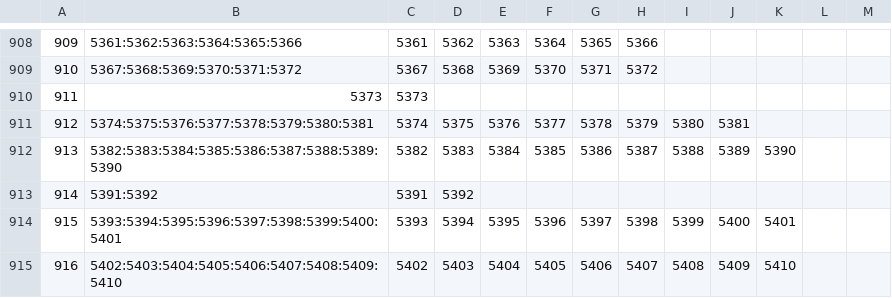
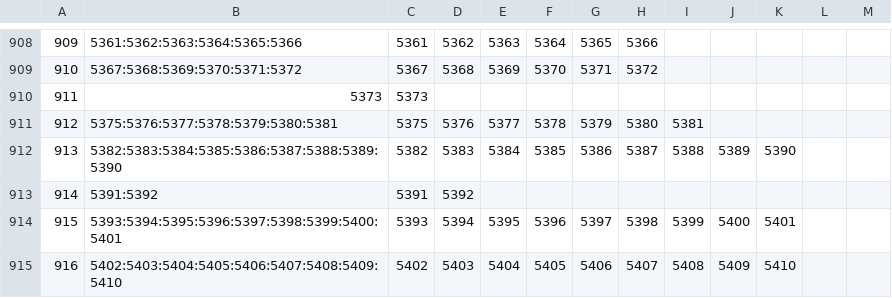
Before and after one commit to alxndr/almost-dead-net, a CSV file: src/data/csv/sets.csv, drawn as a sheet; only a part is shown, gaps mark what is left out; the diff names each change by its address in the sheet, - before the commit and + after, or states it on an @@ line.

Commit message:
data: fix a doubled entry in songperformances

```diff
--- a/src/data/csv/sets.csv
+++ b/src/data/csv/sets.csv
-B911: 5374:5375:5376:5377:5378:5379:5380:5381
+B911: 5375:5376:5377:5378:5379:5380:5381
-C911: 5374
+C911: 5375
-D911: 5375
+D911: 5376
-E911: 5376
+E911: 5377
-F911: 5377
+F911: 5378
-G911: 5378
+G911: 5379
-H911: 5379
+H911: 5380
-I911: 5380
+I911: 5381
-J911: 5381
+J911: (empty)
```
Also changed, not shown: src/data/csv/songperformances.csv.
